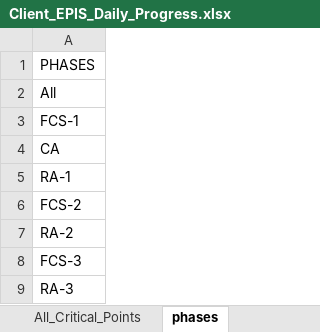
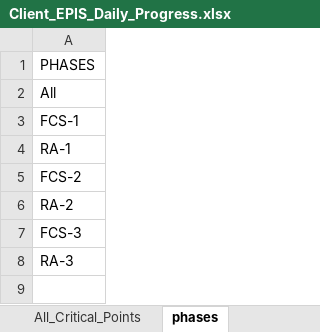
Before and after one commit to abdallahzaghloul/KPC_Follow_Up, an Excel workbook: Client_EPIS_Daily_Progress.xlsx, sheet phases, drawn as a sheet; values as stored, in another font and other column widths than the file's, no borders; the diff names each change by its address in the sheet, - before the commit and + after, or states it on an @@ line.

```diff
--- a/Client_EPIS_Daily_Progress.xlsx (sheet phases)
+++ b/Client_EPIS_Daily_Progress.xlsx (sheet phases)
-row 4: CA
```
Also changed, not shown: sheet All_Critical_Points, other sheet tabs.
